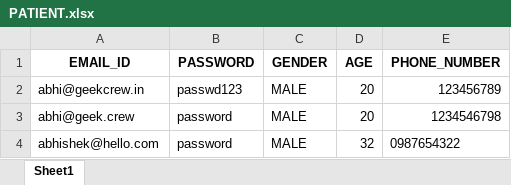
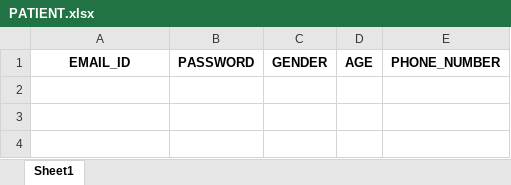
Before and after one commit to abhira0/pesu.practo, an Excel workbook: db/PATIENT.xlsx, sheet Sheet1, drawn as a sheet; values as stored, in another font and other column widths than the file's, no borders; the diff names each change by its address in the sheet, - before the commit and + after, or states it on an @@ line.

```diff
--- a/db/PATIENT.xlsx (sheet Sheet1)
+++ b/db/PATIENT.xlsx (sheet Sheet1)
-row 2: abhi@geekcrew.in | passwd123 | MALE | 20 | 123456789
-row 3: abhi@geek.crew | password | MALE | 20 | 1234546798
-row 4: abhishek@hello.com | password | MALE | 32 | 0987654322
```
Also changed, not shown: db/ADMIN.xlsx, db/DOCTOR.xlsx, 3 other files.
